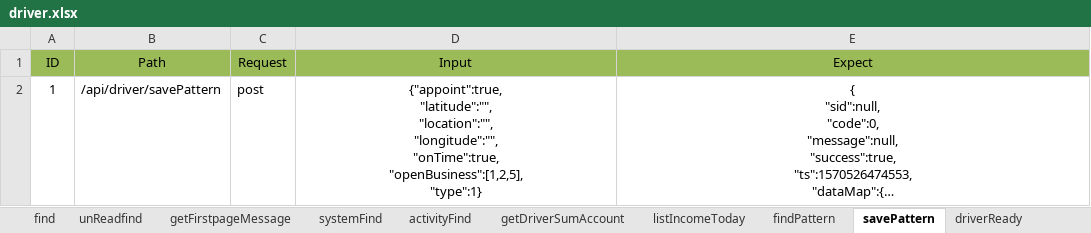
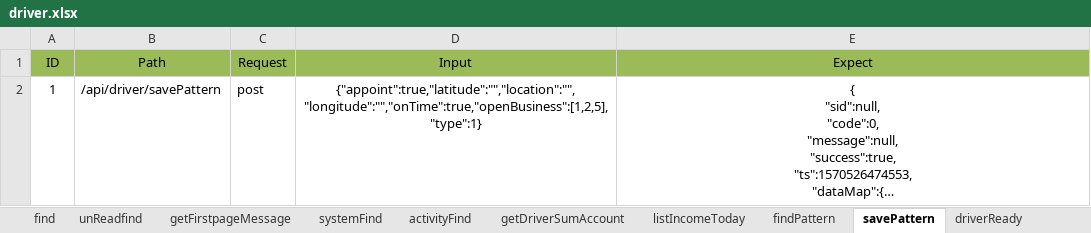
Before and after one commit to git510961914/InterfaceTest, an Excel workbook: data/driver.xlsx, sheet savePattern, drawn as a sheet; long unchanged cells end in …; values as stored, in another font and other column widths than the file's, no borders; ↵ is a line break in a cell; the diff names each change by its address in the sheet, - before the commit and + after, or states it on an @@ line.

```diff
--- a/data/driver.xlsx (sheet savePattern)
+++ b/data/driver.xlsx (sheet savePattern)
-D2 (Input): {"appoint":true, ↵ "latitude":"", ↵ "location":"", ↵ "longitude":"", ↵ "onTime":true, ↵ "openBusiness":[1,2,5], ↵ "type":1}
+D2 (Input): {"appoint":true,"latitude":"","location":"","longitude":"","onTime":true,"openBusiness":[1,2,5],"type":1}
```
Also changed, not shown: sheet systemFind, sheet getDriverSumAccount, sheet activityFind, sheet queryByDepartmentId, sheet listIncomeToday, sheet getDriverServerScore, 3 more sheets, 6 other files.
